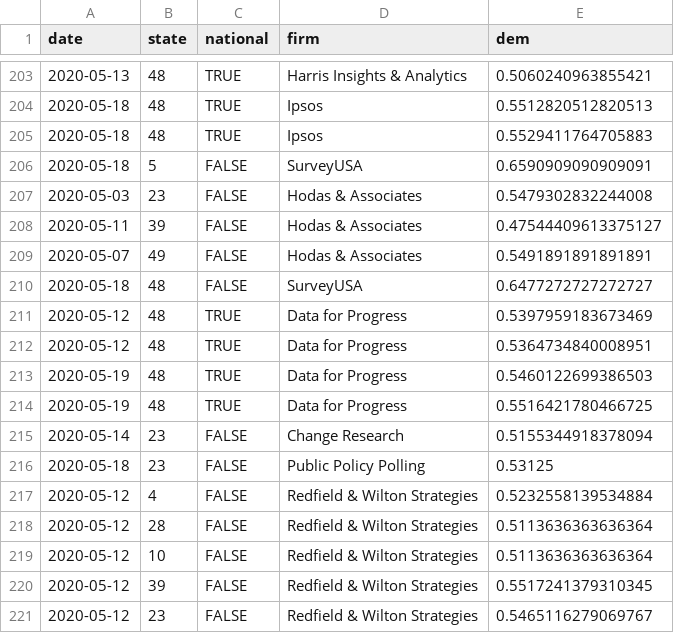
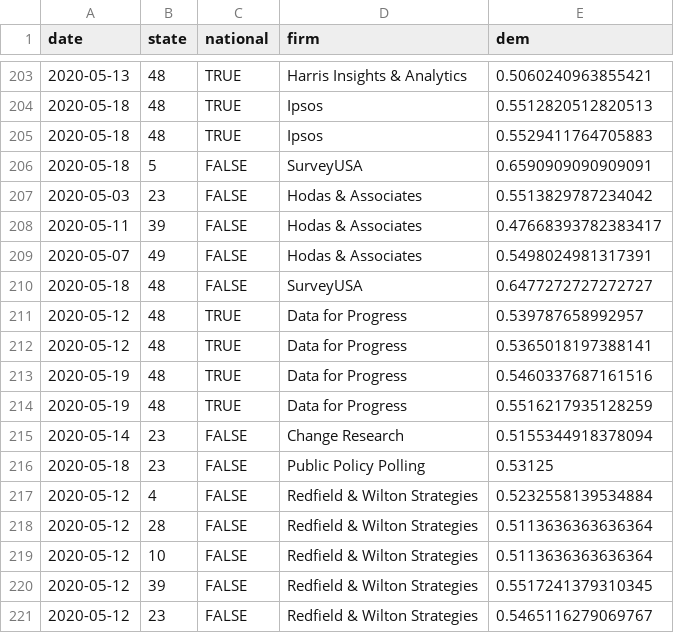
Before and after one commit to CoryMcCartan/president, a CSV file: docs/polls.csv, drawn as a sheet; only a part is shown, gaps mark what is left out; the diff covers the shown part only.

```diff
--- a/docs/polls.csv
+++ b/docs/polls.csv
@@ -206,10 +206,10 @@ date,state,national,firm,dem
 2020-05-18,5,FALSE,SurveyUSA,0.6590909090909091
-2020-05-03,23,FALSE,Hodas & Associates,0.5479302832244008
-2020-05-11,39,FALSE,Hodas & Associates,0.47544409613375127
-2020-05-07,49,FALSE,Hodas & Associates,0.5491891891891891
+2020-05-03,23,FALSE,Hodas & Associates,0.5513829787234042
+2020-05-11,39,FALSE,Hodas & Associates,0.47668393782383417
+2020-05-07,49,FALSE,Hodas & Associates,0.5498024981317391
 2020-05-18,48,FALSE,SurveyUSA,0.6477272727272727
-2020-05-12,48,TRUE,Data for Progress,0.5397959183673469
-2020-05-12,48,TRUE,Data for Progress,0.5364734840008951
-2020-05-19,48,TRUE,Data for Progress,0.5460122699386503
-2020-05-19,48,TRUE,Data for Progress,0.5516421780466725
+2020-05-12,48,TRUE,Data for Progress,0.539787658992957
+2020-05-12,48,TRUE,Data for Progress,0.5365018197388141
+2020-05-19,48,TRUE,Data for Progress,0.5460337687161516
+2020-05-19,48,TRUE,Data for Progress,0.5516217935128259
 2020-05-14,23,FALSE,Change Research,0.5155344918378094
```
Also changed, not shown: 7 added rows and 10 edited cells elsewhere in this file, docs/history.csv, docs/state_history.csv, 2 other files.
